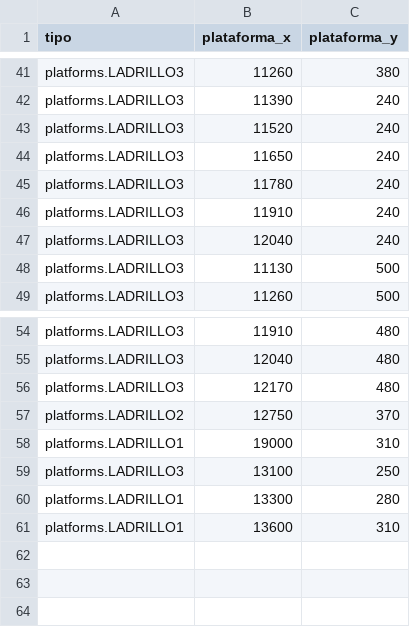
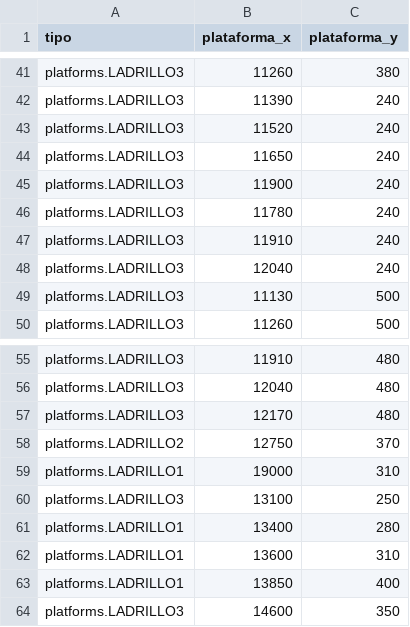
Before and after one commit to Meggap/MeggapUpdated, a CSV file: parametros/nivel1.csv, drawn as a sheet; only a part is shown, gaps mark what is left out.

```diff
--- a/parametros/nivel1.csv
+++ b/parametros/nivel1.csv
@@ -44,2 +44,3 @@ platforms.LADRILLO3, 11520, 240
 platforms.LADRILLO3, 11650, 240
+platforms.LADRILLO3, 11900, 240
 platforms.LADRILLO3, 11780, 240
@@ -59,3 +60,5 @@ platforms.LADRILLO1, 19000, 310
 platforms.LADRILLO3, 13100, 250
-platforms.LADRILLO1, 13300, 280
+platforms.LADRILLO1, 13400, 280
 platforms.LADRILLO1, 13600, 310
+platforms.LADRILLO1, 13850, 400
+platforms.LADRILLO3, 14600, 350
```
Also changed, not shown: 8 other files.
